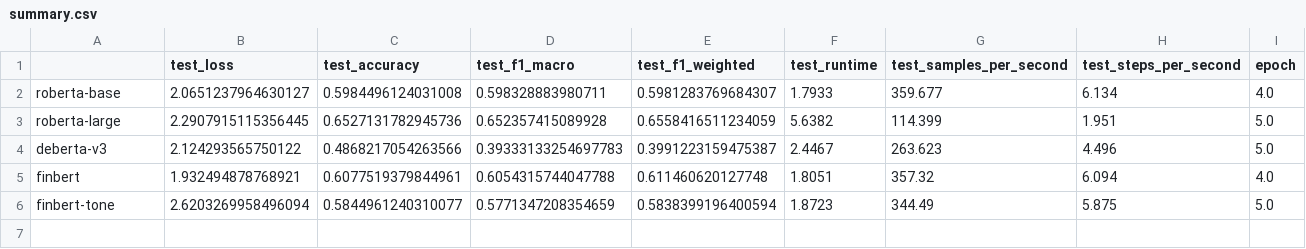
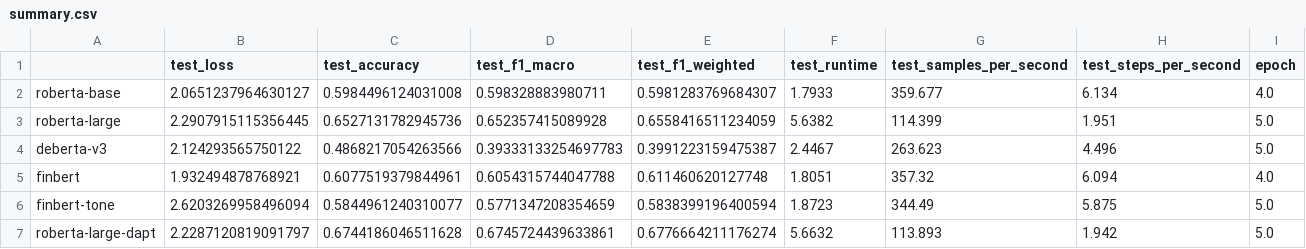
Before and after one commit to LorenzoAlessandro/BdF-Project, a CSV file: results/lr-sweep-01/summary.csv, drawn as a sheet; the diff names each change by its address in the sheet, - before the commit and + after, or states it on an @@ line.

Commit message:
summary after roberta-large-dapt lr-sweep-01 (auto)

```diff
--- a/results/lr-sweep-01/summary.csv
+++ b/results/lr-sweep-01/summary.csv
+row 7: roberta-large-dapt | 2.2287120819091797 | 0.6744186046511628 | 0.6745724439633861 | 0.6776664211176274 | 5.6632 | 113.893 | 1.942 | 5.0
```
